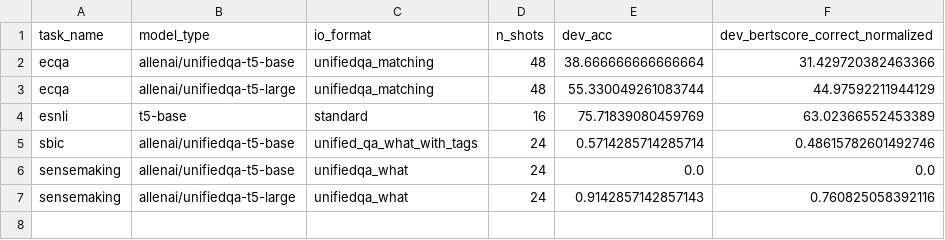
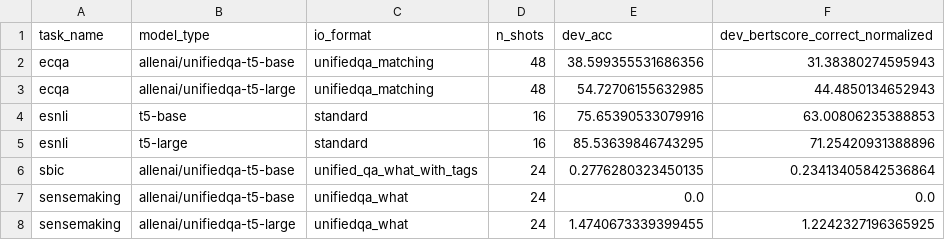
Before and after one commit to SanniM3/predicitons_with_explanations, a CSV file: out_vt50/results.csv, drawn as a sheet.

```diff
--- a/out_vt50/results.csv
+++ b/out_vt50/results.csv
@@ -1,7 +1,8 @@
 task_name,model_type,io_format,n_shots,dev_acc,dev_bertscore_correct_normalized
-ecqa,allenai/unifiedqa-t5-base,unifiedqa_matching,48,38.666666666666664,31.429720382463366
-ecqa,allenai/unifiedqa-t5-large,unifiedqa_matching,48,55.330049261083744,44.97592211944129
-esnli,t5-base,standard,16,75.71839080459769,63.02366552453389
-sbic,allenai/unifiedqa-t5-base,unified_qa_what_with_tags,24,0.5714285714285714,0.48615782601492746
+ecqa,allenai/unifiedqa-t5-base,unifiedqa_matching,48,38.599355531686356,31.38380274595943
+ecqa,allenai/unifiedqa-t5-large,unifiedqa_matching,48,54.72706155632985,44.4850134652943
+esnli,t5-base,standard,16,75.65390533079916,63.00806235388853
+esnli,t5-large,standard,16,85.53639846743295,71.25420931388896
+sbic,allenai/unifiedqa-t5-base,unified_qa_what_with_tags,24,0.2776280323450135,0.23413405842536864
 sensemaking,allenai/unifiedqa-t5-base,unifiedqa_what,24,0.0,0.0
-sensemaking,allenai/unifiedqa-t5-large,unifiedqa_what,24,0.9142857142857143,0.760825058392116
+sensemaking,allenai/unifiedqa-t5-large,unifiedqa_what,24,1.4740673339399455,1.2242327196365925
```
Also changed, not shown: out_vt50/results_with_std.csv, 1 other file.
